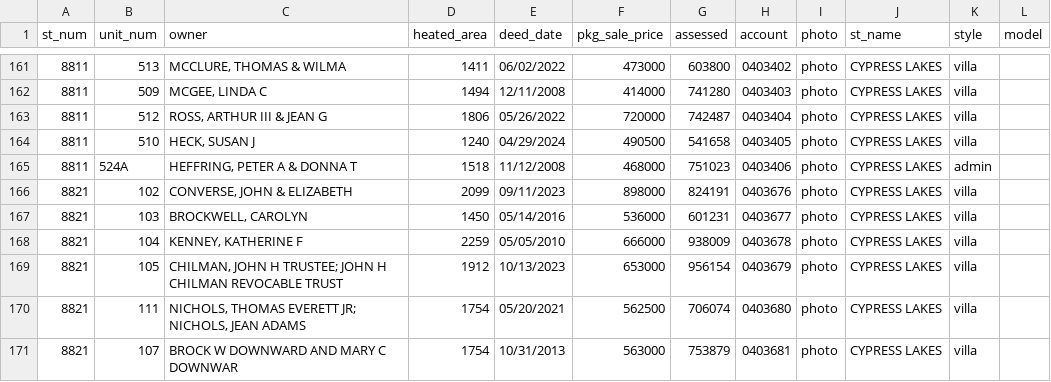
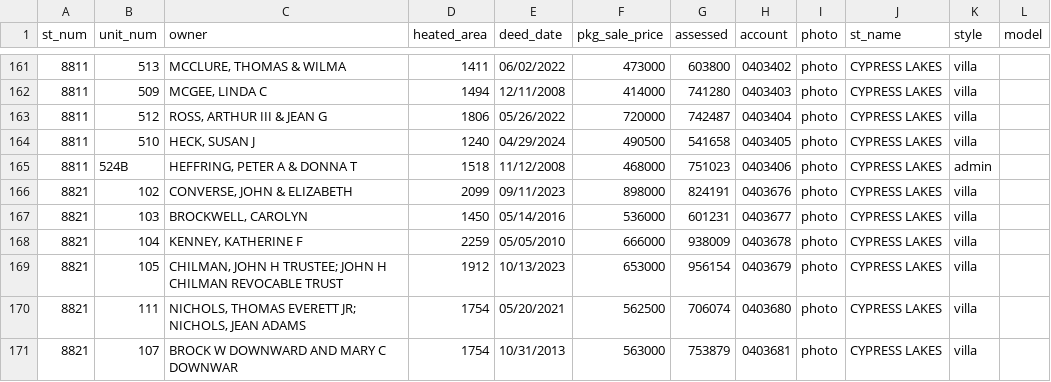
Before and after one commit to mfgering/dawson_deeds, a CSV file: reports/cypress/cypress.csv, drawn as a sheet; only a part is shown, gaps mark what is left out.

```diff
--- a/reports/cypress/cypress.csv
+++ b/reports/cypress/cypress.csv
@@ -164,3 +164,3 @@
 "8811","510","HECK, SUSAN J",1240,"04/29/2024",490500,541658,"0403405","photo","CYPRESS LAKES","villa",""
-"8811","524A","HEFFRING, PETER A & DONNA T",1518,"11/12/2008",468000,751023,"0403406","photo","CYPRESS LAKES","admin",""
+"8811","524B","HEFFRING, PETER A & DONNA T",1518,"11/12/2008",468000,751023,"0403406","photo","CYPRESS LAKES","admin",""
 "8821","102","CONVERSE, JOHN & ELIZABETH",2099,"09/11/2023",898000,824191,"0403676","photo","CYPRESS LAKES","villa",""
```
Also changed, not shown: 3 other files.
